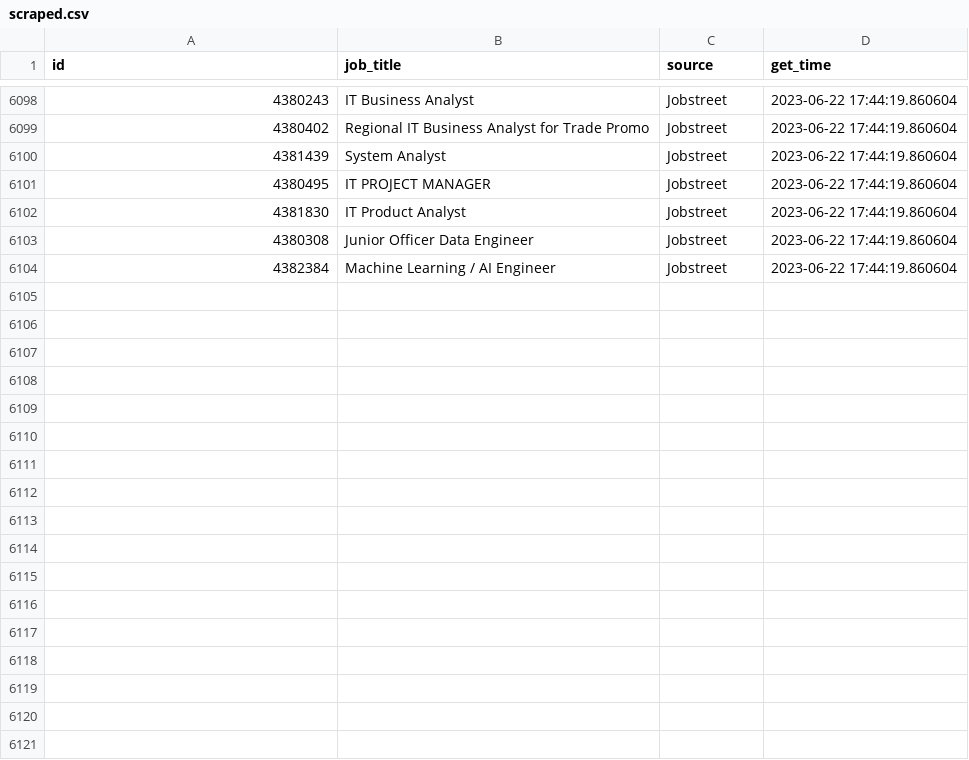
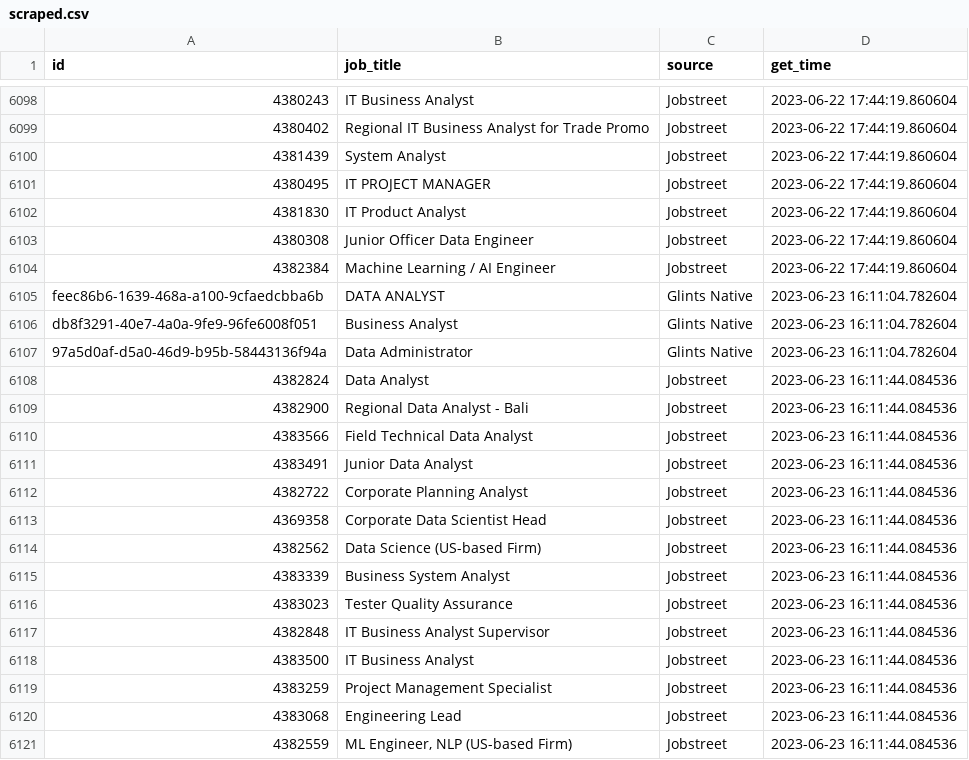
Before and after one commit to akherlan/jobvacancy, a CSV file: output/scraped.csv, drawn as a sheet; only a part is shown, gaps mark what is left out.

```diff
--- a/output/scraped.csv
+++ b/output/scraped.csv
@@ -6104 +6104,18 @@
 "4382384","Machine Learning / AI Engineer","Jobstreet",2023-06-22 17:44:19.860604
+"feec86b6-1639-468a-a100-9cfaedcbba6b","DATA ANALYST","Glints Native",2023-06-23 16:11:04.782604
+"db8f3291-40e7-4a0a-9fe9-96fe6008f051","Business Analyst","Glints Native",2023-06-23 16:11:04.782604
+"97a5d0af-d5a0-46d9-b95b-58443136f94a","Data Administrator","Glints Native",2023-06-23 16:11:04.782604
+"4382824","Data Analyst","Jobstreet",2023-06-23 16:11:44.084536
+"4382900","Regional Data Analyst - Bali","Jobstreet",2023-06-23 16:11:44.084536
+"4383566","Field Technical Data Analyst","Jobstreet",2023-06-23 16:11:44.084536
+"4383491","Junior Data Analyst","Jobstreet",2023-06-23 16:11:44.084536
+"4382722","Corporate Planning Analyst","Jobstreet",2023-06-23 16:11:44.084536
+"4369358","Corporate Data Scientist Head","Jobstreet",2023-06-23 16:11:44.084536
+"4382562","Data Science (US-based Firm)","Jobstreet",2023-06-23 16:11:44.084536
+"4383339","Business System Analyst","Jobstreet",2023-06-23 16:11:44.084536
+"4383023","Tester Quality Assurance","Jobstreet",2023-06-23 16:11:44.084536
+"4382848","IT Business Analyst Supervisor","Jobstreet",2023-06-23 16:11:44.084536
+"4383500","IT Business Analyst","Jobstreet",2023-06-23 16:11:44.084536
+"4383259","Project Management Specialist","Jobstreet",2023-06-23 16:11:44.084536
+"4383068","Engineering Lead","Jobstreet",2023-06-23 16:11:44.084536
+"4382559","ML Engineer, NLP (US-based Firm)","Jobstreet",2023-06-23 16:11:44.084536
```
Also changed, not shown: output/audit.csv, output/posted.csv.
